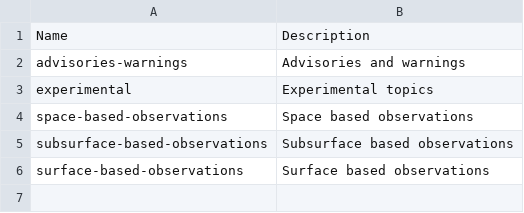
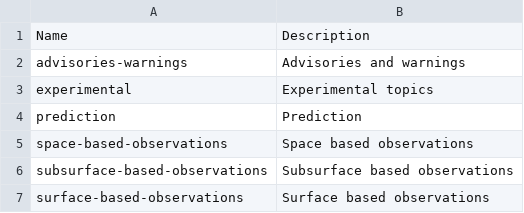
Before and after one commit to paul4devon/wis2-topic-hierarchy, a CSV file: topic-hierarchy/earth-system-discipline/hydrology/index.csv, drawn as a sheet; the diff names each change by its address in the sheet, - before the commit and + after, or states it on an @@ line.

Commit message:
Update index.csv

```diff
--- a/topic-hierarchy/earth-system-discipline/hydrology/index.csv
+++ b/topic-hierarchy/earth-system-discipline/hydrology/index.csv
+row 4: prediction | Prediction
```
